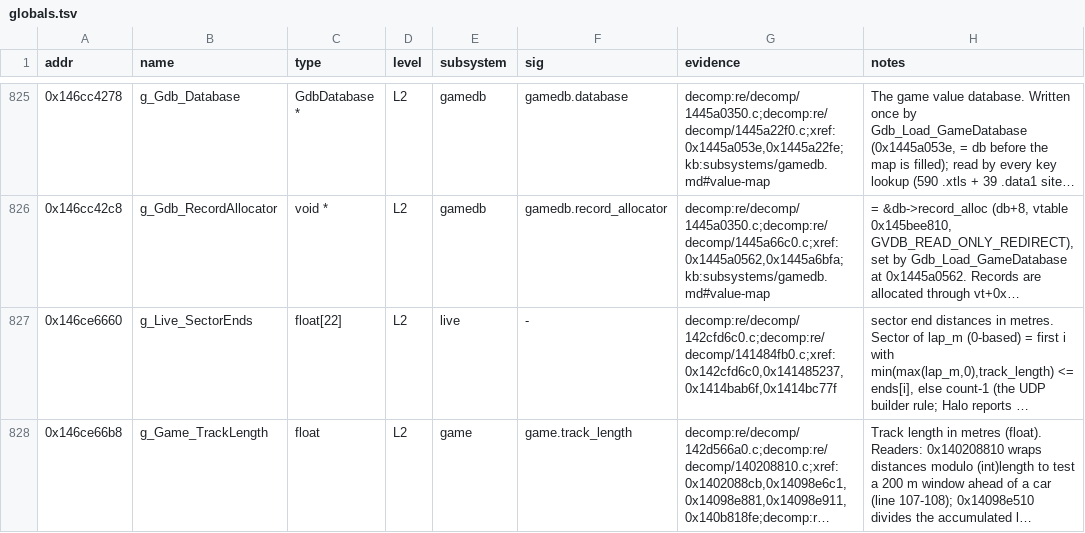
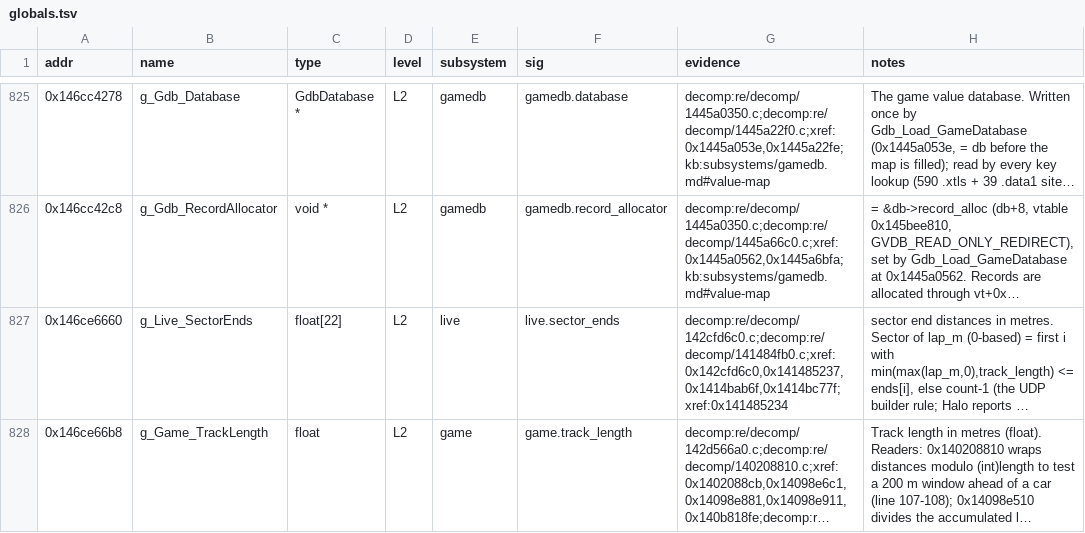
Before and after one commit to Swofty-Developments/SwoftyLauncher, a TSV file: re/db/globals.tsv, drawn as a sheet; only a part is shown, gaps mark what is left out; long unchanged cells end in …; the diff covers the shown part only; the diff names each change by its address in the sheet, - before the commit and + after, or states it on an @@ line.

Commit message:
feat(re): add signatures for the live registry keys and globals

```diff
--- a/re/db/globals.tsv
+++ b/re/db/globals.tsv
-F827 (sig): -
+F827 (sig): live.sector_ends
-G827 (evidence): decomp:re/decomp/142cfd6c0.c;decomp:re/decomp/141484fb0.c;xref:0x142cfd6c0,0x141485237,0x1414bab6f,0x1414bc77f
+G827 (evidence): decomp:re/decomp/142cfd6c0.c;decomp:re/decomp/141484fb0.c;xref:0x142cfd6c0,0x141485237,0x1414bab6f,0x1414bc77f;xref:0x141485234
```
Also changed, not shown: 43 edited cells elsewhere in this file, 1 other file.
